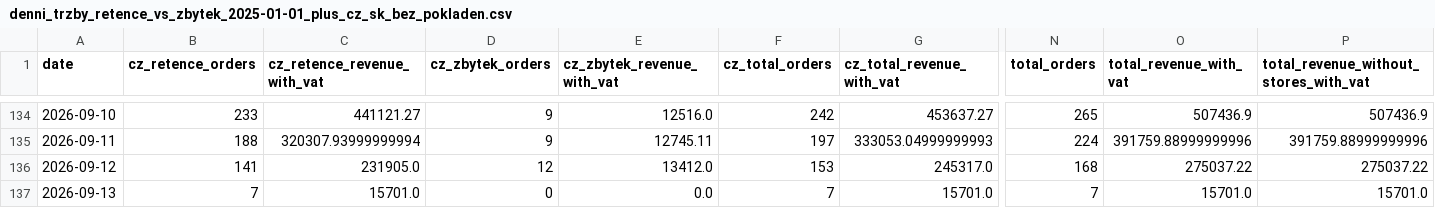
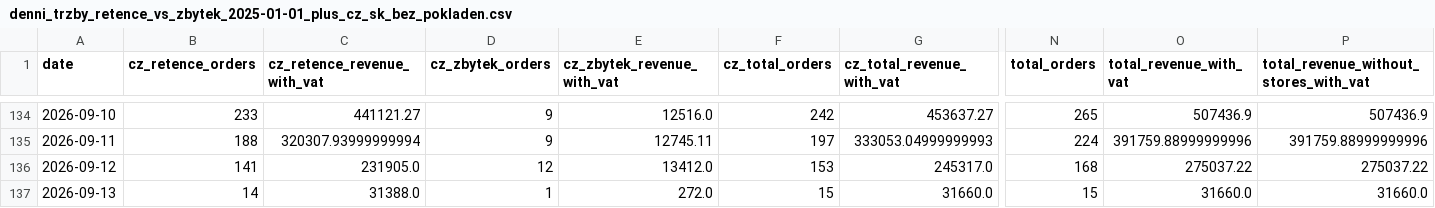
Before and after one commit to rkonfal/tiande-retence-vs-zbytek-report, a CSV file: docs/denni_trzby_retence_vs_zbytek_2025-01-01_plus_cz_sk_bez_pokladen.csv, drawn as a sheet; only a part is shown, gaps mark what is left out; the diff names each change by its address in the sheet, - before the commit and + after, or states it on an @@ line.

Commit message:
chore: refresh retence vs zbytek report

```diff
--- a/docs/denni_trzby_retence_vs_zbytek_2025-01-01_plus_cz_sk_bez_pokladen.csv
+++ b/docs/denni_trzby_retence_vs_zbytek_2025-01-01_plus_cz_sk_bez_pokladen.csv
-B137 (cz_retence_orders): 7
+B137 (cz_retence_orders): 14
-C137 (cz_retence_revenue_with_vat): 15701.0
+C137 (cz_retence_revenue_with_vat): 31388.0
-D137 (cz_zbytek_orders): 0
+D137 (cz_zbytek_orders): 1
-E137 (cz_zbytek_revenue_with_vat): 0.0
+E137 (cz_zbytek_revenue_with_vat): 272.0
-F137 (cz_total_orders): 7
+F137 (cz_total_orders): 15
-G137 (cz_total_revenue_with_vat): 15701.0
+G137 (cz_total_revenue_with_vat): 31660.0
-N137 (total_orders): 7
+N137 (total_orders): 15
-O137 (total_revenue_with_vat): 15701.0
+O137 (total_revenue_with_vat): 31660.0
-P137: 15701.0
+P137: 31660.0
```
Also changed, not shown: docs/denni_trzby_retence_vs_zbytek_2026-05-01_plus_cz_sk_bez_pokladen.csv, docs/denni_trzby_retence_vs_zbytek_latest.csv, 7 other files.
